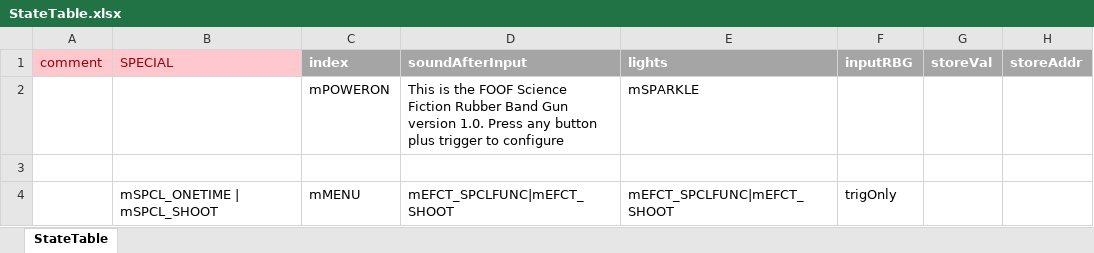
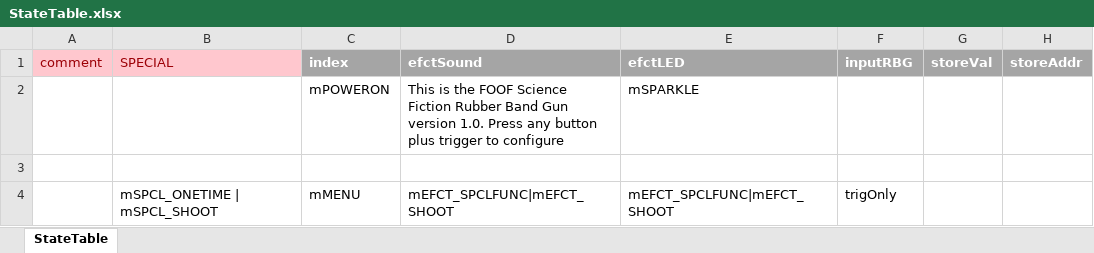
Before and after one commit to Mark-MDO47/RubberBandGun, an Excel workbook: RBG_arduino/StateTable.xlsx, sheet StateTable, drawn as a sheet; only a part is shown; values as stored, in another font and other column widths than the file's, no borders; the diff names each change by its address in the sheet, - before the commit and + after, or states it on an @@ line.

```diff
--- a/RBG_arduino/StateTable.xlsx (sheet StateTable)
+++ b/RBG_arduino/StateTable.xlsx (sheet StateTable)
-D1: soundAfterInput
+D1: efctSound
-E1: lights
+E1: efctLED
```
Also changed, not shown: RBG_arduino/StateTable_minimal.xlsx, 4 other files.
